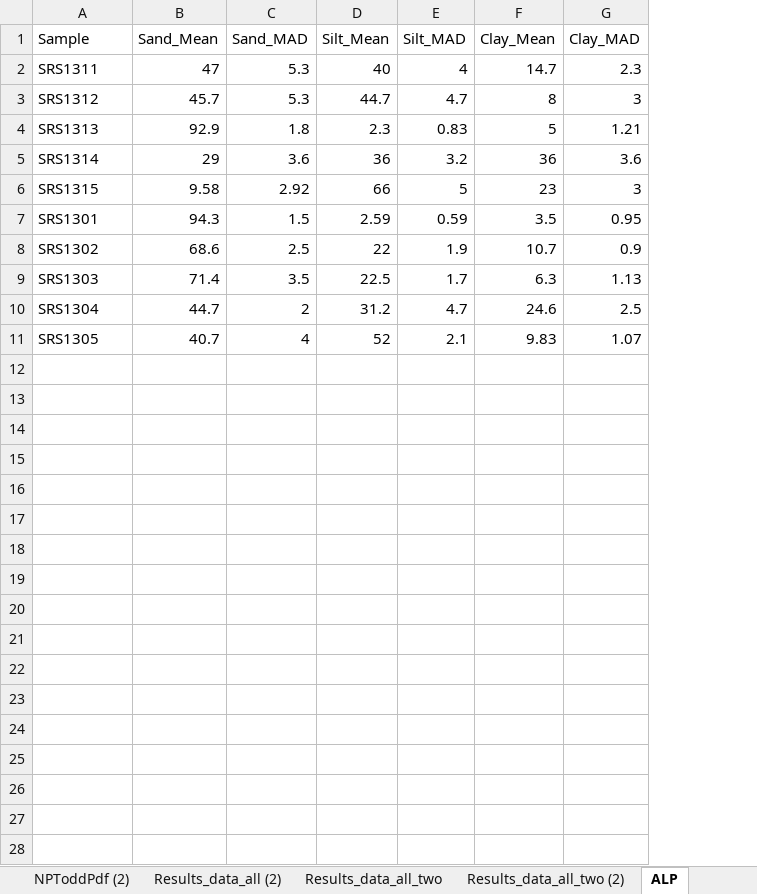
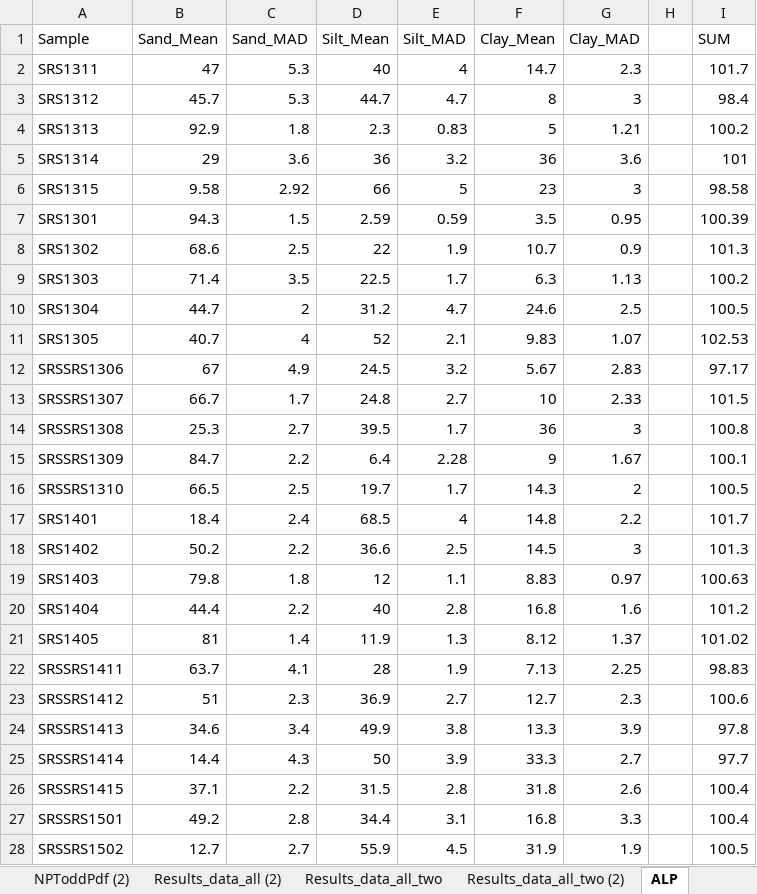
Before and after one commit to FelipeMonts/NAPTSoilsData, an Excel workbook: Results_data_all.xlsx, sheet ALP, drawn as a sheet; only a part is shown; values as stored, in another font and other column widths than the file's, no borders; the diff covers the shown part only; the diff names each change by its address in the sheet, - before the commit and + after, or states it on an @@ line.

```diff
--- a/Results_data_all.xlsx (sheet ALP)
+++ b/Results_data_all.xlsx (sheet ALP)
+column H, empty
+column I (SUM), rows 2-11: 101.7 | 98.4 | 100.2 | 101 | 98.58 | 100.39 | 101.3 | 100.2 | 100.5 | 102.53
+row 12: SRSSRS1306 | 67 | 4.9 | 24.5 | 3.2 | 5.67 | 2.83 |  | 97.17
+row 13: SRSSRS1307 | 66.7 | 1.7 | 24.8 | 2.7 | 10 | 2.33 |  | 101.5
+row 14: SRSSRS1308 | 25.3 | 2.7 | 39.5 | 1.7 | 36 | 3 |  | 100.8
+row 15: SRSSRS1309 | 84.7 | 2.2 | 6.4 | 2.28 | 9 | 1.67 |  | 100.1
+row 16: SRSSRS1310 | 66.5 | 2.5 | 19.7 | 1.7 | 14.3 | 2 |  | 100.5
+row 17: SRS1401 | 18.4 | 2.4 | 68.5 | 4 | 14.8 | 2.2 |  | 101.7
+row 18: SRS1402 | 50.2 | 2.2 | 36.6 | 2.5 | 14.5 | 3 |  | 101.3
+row 19: SRS1403 | 79.8 | 1.8 | 12 | 1.1 | 8.83 | 0.97 |  | 100.63
+row 20: SRS1404 | 44.4 | 2.2 | 40 | 2.8 | 16.8 | 1.6 |  | 101.2
+row 21: SRS1405 | 81 | 1.4 | 11.9 | 1.3 | 8.12 | 1.37 |  | 101.02
+row 22: SRSSRS1411 | 63.7 | 4.1 | 28 | 1.9 | 7.13 | 2.25 |  | 98.83
+row 23: SRSSRS1412 | 51 | 2.3 | 36.9 | 2.7 | 12.7 | 2.3 |  | 100.6
+row 24: SRSSRS1413 | 34.6 | 3.4 | 49.9 | 3.8 | 13.3 | 3.9 |  | 97.8
+row 25: SRSSRS1414 | 14.4 | 4.3 | 50 | 3.9 | 33.3 | 2.7 |  | 97.7
+row 26: SRSSRS1415 | 37.1 | 2.2 | 31.5 | 2.8 | 31.8 | 2.6 |  | 100.4
+row 27: SRSSRS1501 | 49.2 | 2.8 | 34.4 | 3.1 | 16.8 | 3.3 |  | 100.4
+row 28: SRSSRS1502 | 12.7 | 2.7 | 55.9 | 4.5 | 31.9 | 1.9 |  | 100.5
```
Also changed, not shown: 43 added rows elsewhere in this sheet, 4 other files.
